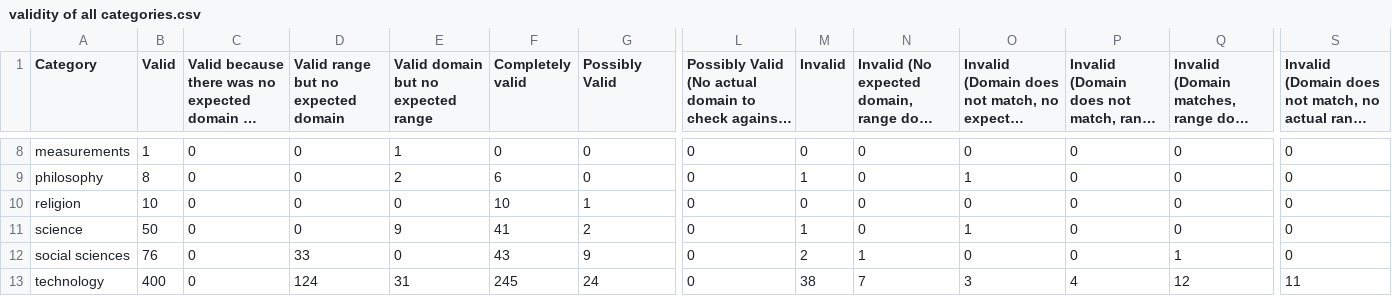
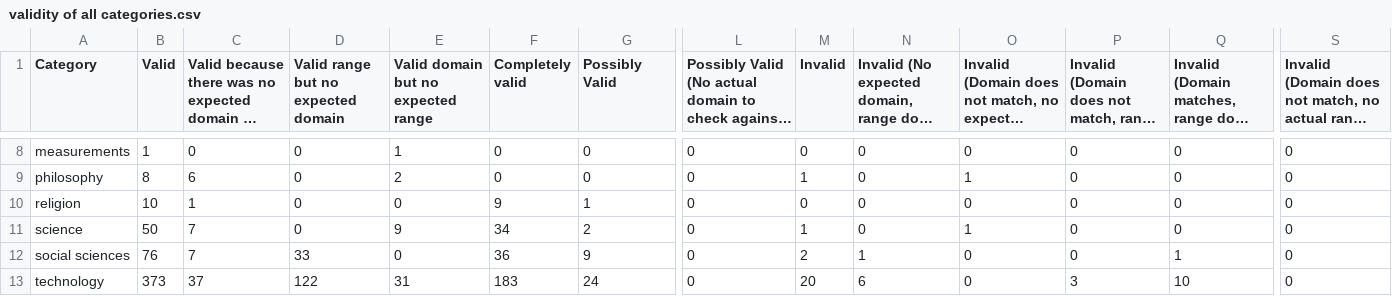
Before and after one commit to andradeM17/DBpedia-public, a CSV file: results/random-1000/validity of all categories.csv, drawn as a sheet; only a part is shown, gaps mark what is left out; long unchanged cells end in …; the diff covers the shown part only; the diff names each change by its address in the sheet, - before the commit and + after, or states it on an @@ line.

```diff
--- a/results/random-1000/validity of all categories.csv
+++ b/results/random-1000/validity of all categories.csv
-C9: 0
+C9: 6
-F9 (Completely valid): 6
+F9 (Completely valid): 0
-C10: 0
+C10: 1
-F10 (Completely valid): 10
+F10 (Completely valid): 9
-C11:C12: 0
+C11:C12: 7
-F11 (Completely valid): 41
+F11 (Completely valid): 34
-F12 (Completely valid): 43
+F12 (Completely valid): 36
-B13 (Valid): 400
+B13 (Valid): 373
-C13: 0
+C13: 37
-D13: 124
+D13: 122
-F13 (Completely valid): 245
+F13 (Completely valid): 183
-M13 (Invalid): 38
+M13 (Invalid): 20
-N13: 7
+N13: 6
-O13: 3
+O13: 0
-P13: 4
+P13: 3
-Q13: 12
+Q13: 10
-S13: 11
+S13: 0
```
Also changed, not shown: 31 edited cells elsewhere in this file, results/top-1000/validity of all categories.csv, results/top-10000/validity of all categories.csv.
